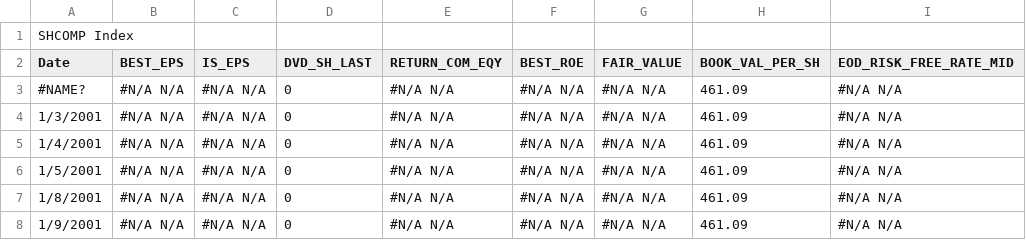
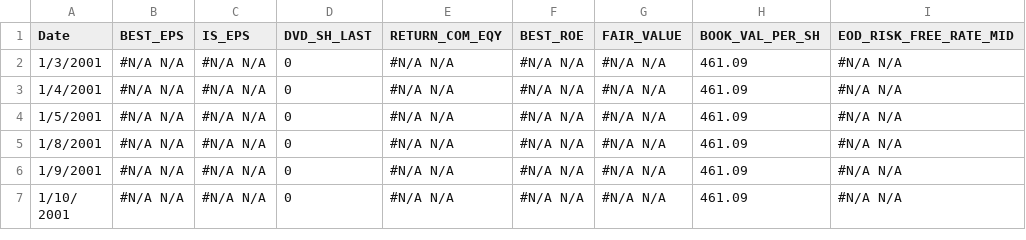
Before and after one commit to stevenchen521/quant_ml, a CSV file: data/SH_index_growth.csv (was data/SH_index_fundemental.csv), drawn as a sheet; only a part is shown; the shorter side is filled out with more unchanged rows.

Commit message:
add SH_index_fundemental_data,update tushare process data function

```diff
--- a/data/SH_index_fundemental.csv
+++ b/data/SH_index_growth.csv
@@ -1,4 +1,2 @@
-SHCOMP Index,,,,,,,,
 Date,BEST_EPS,IS_EPS,DVD_SH_LAST,RETURN_COM_EQY,BEST_ROE,FAIR_VALUE,BOOK_VAL_PER_SH,EOD_RISK_FREE_RATE_MID
-#NAME?,#N/A N/A,#N/A N/A,0,#N/A N/A,#N/A N/A,#N/A N/A,461.09,#N/A N/A
 1/3/2001,#N/A N/A,#N/A N/A,0,#N/A N/A,#N/A N/A,#N/A N/A,461.09,#N/A N/A
```
Also changed, not shown: 12 other files.
